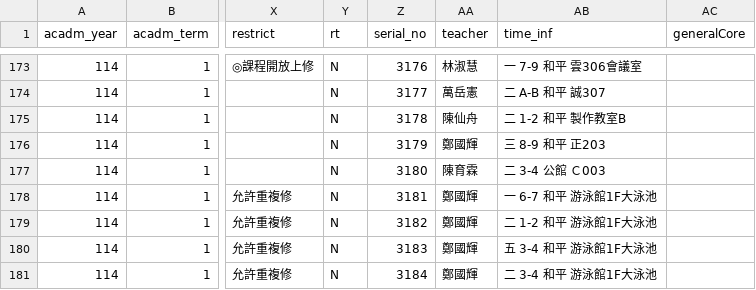
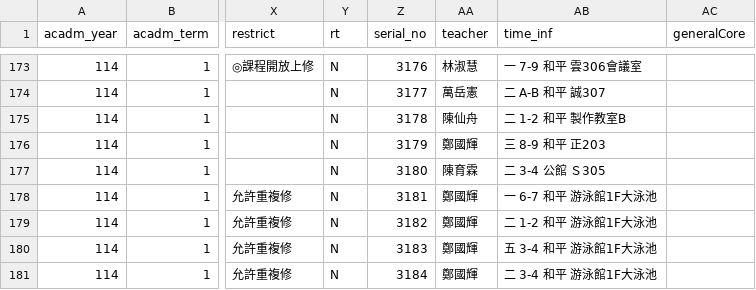
Before and after one commit to sun92122/ntnux-frontend, a TSV file: public/data/114-1/3.tsv, drawn as a sheet; only a part is shown, gaps mark what is left out; the diff names each change by its address in the sheet, - before the commit and + after, or states it on an @@ line.

```diff
--- a/public/data/114-1/3.tsv
+++ b/public/data/114-1/3.tsv
-AB177 (time_inf): 二 3-4 公館 Ｃ003
+AB177 (time_inf): 二 3-4 公館 Ｓ305
```
Also changed, not shown: public/data/114-1/0.tsv, public/data/114-1/1.tsv, 4 other files.
